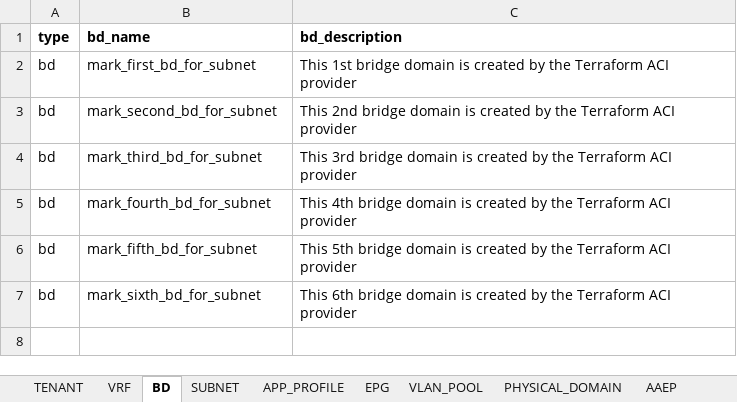
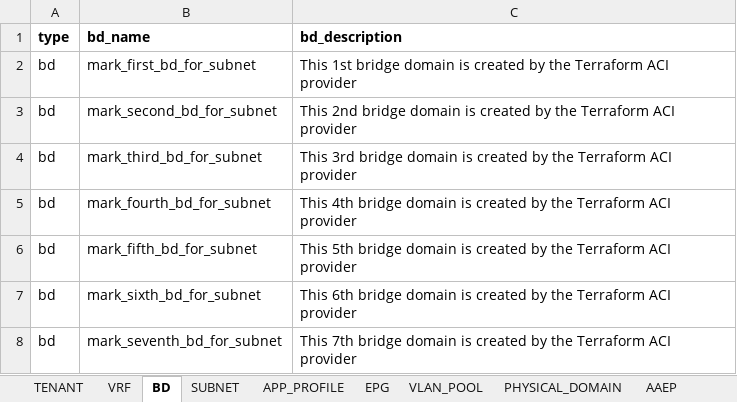
Before and after one commit to markheinemann/aci_config_terraform, an Excel workbook: Book2.xlsx, sheet BD, drawn as a sheet; values as stored, in another font and other column widths than the file's, no borders; the diff names each change by its address in the sheet, - before the commit and + after, or states it on an @@ line.

```diff
--- a/Book2.xlsx (sheet BD)
+++ b/Book2.xlsx (sheet BD)
+row 8: bd | mark_seventh_bd_for_subnet | This 7th bridge domain is created by the Terraform ACI provider
```
Also changed, not shown: sheet EPG, 2 other files.
